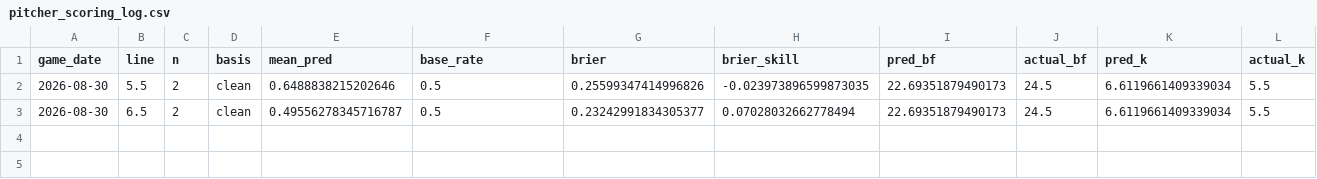
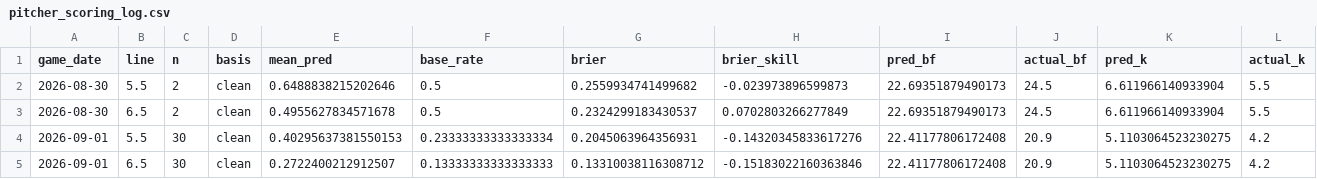
Before and after one commit to titan-trials/Base, a CSV file: cache/pitcher_scoring_log.csv, drawn as a sheet.

```diff
--- a/cache/pitcher_scoring_log.csv
+++ b/cache/pitcher_scoring_log.csv
@@ -1,3 +1,5 @@
 game_date,line,n,basis,mean_pred,base_rate,brier,brier_skill,pred_bf,actual_bf,pred_k,actual_k
-2026-08-30,5.5,2,clean,0.6488838215202646,0.5,0.25599347414996826,-0.023973896599873035,22.69351879490173,24.5,6.6119661409339034,5.5
-2026-08-30,6.5,2,clean,0.49556278345716787,0.5,0.23242991834305377,0.07028032662778494,22.69351879490173,24.5,6.6119661409339034,5.5
+2026-08-30,5.5,2,clean,0.6488838215202646,0.5,0.2559934741499682,-0.023973896599873,22.69351879490173,24.5,6.611966140933904,5.5
+2026-08-30,6.5,2,clean,0.4955627834571678,0.5,0.2324299183430537,0.0702803266277849,22.69351879490173,24.5,6.611966140933904,5.5
+2026-09-01,5.5,30,clean,0.40295637381550153,0.23333333333333334,0.2045063964356931,-0.14320345833617276,22.41177806172408,20.9,5.1103064523230275,4.2
+2026-09-01,6.5,30,clean,0.2722400212912507,0.13333333333333333,0.13310038116308712,-0.15183022160363846,22.41177806172408,20.9,5.1103064523230275,4.2
```
Also changed, not shown: cache/form_log.csv, cache/odds_2026-09-01.csv, 9 other files.
